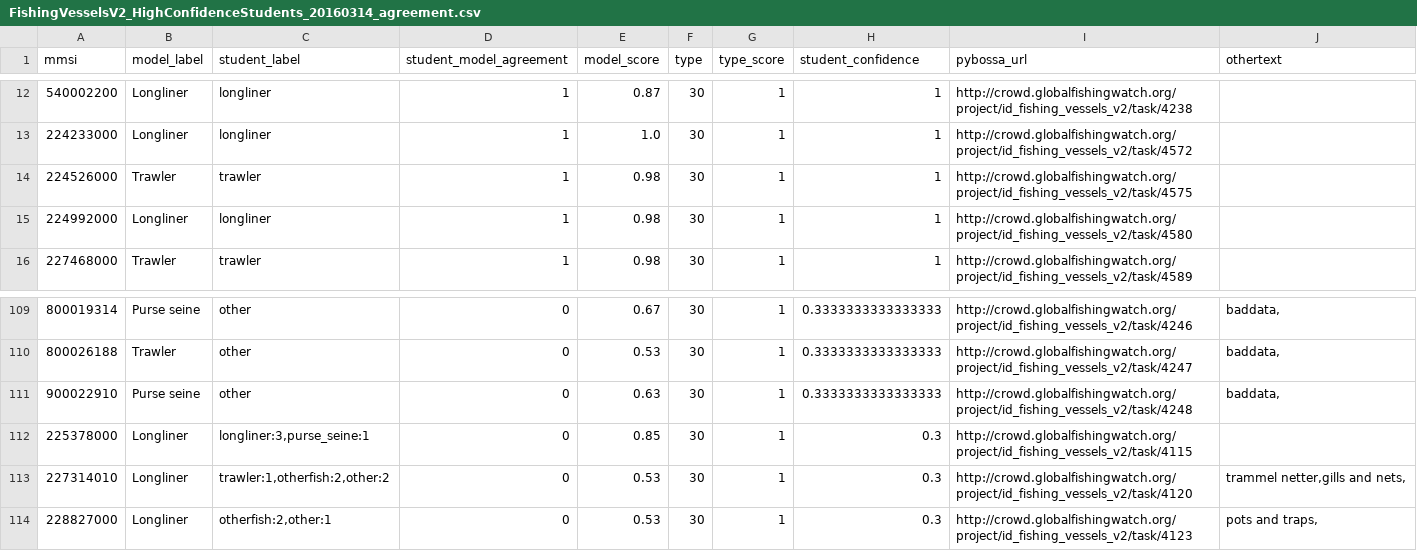
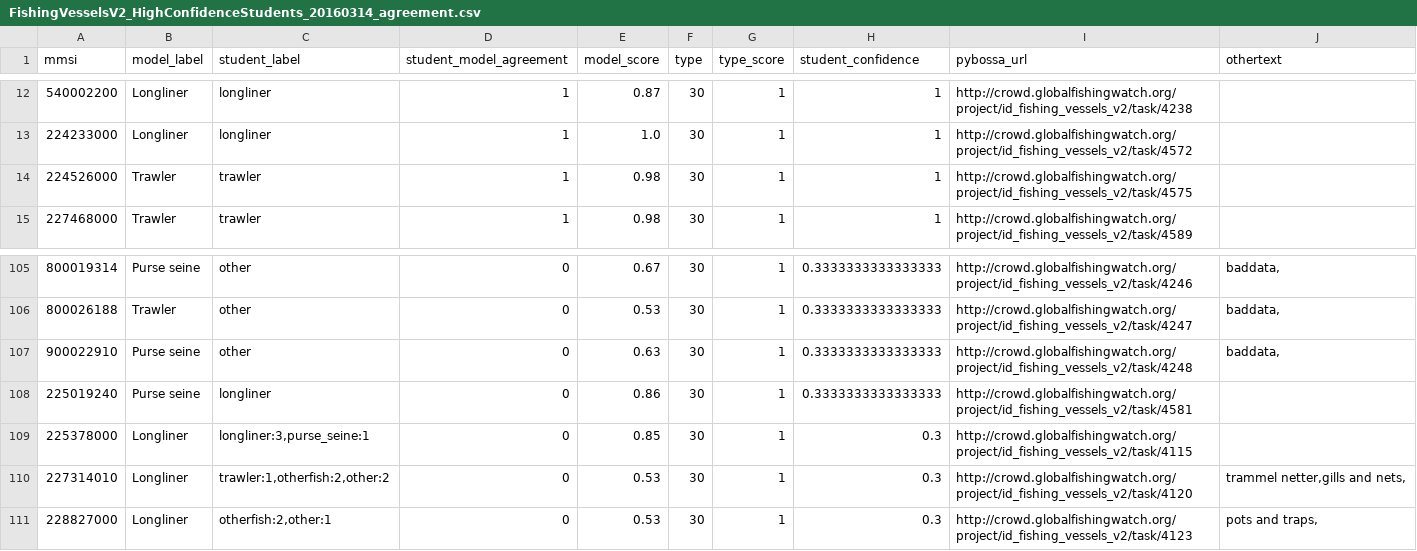
Before and after one commit to GlobalFishingWatch/vessel-lists, a CSV file: pybossa_lists/FishingVesselsV2_HighConfidenceStudents_20160314_agreement.csv, drawn as a sheet; only a part is shown, gaps mark what is left out; the diff covers the shown part only.

```diff
--- a/pybossa_lists/FishingVesselsV2_HighConfidenceStudents_20160314_agreement.csv
+++ b/pybossa_lists/FishingVesselsV2_HighConfidenceStudents_20160314_agreement.csv
@@ -14,3 +14,2 @@ mmsi,model_label,student_label,student_model_agreement,model_score,type,type_sco
 224526000,Trawler,trawler,1,0.98,30,1,1,http://crowd.globalfishingwatch.org/project/id_fishing_vessels_v2/task/4575,
-224992000,Longliner,longliner,1,0.98,30,1,1,http://crowd.globalfishingwatch.org/project/id_fishing_vessels_v2/task/4580,
 227468000,Trawler,trawler,1,0.98,30,1,1,http://crowd.globalfishingwatch.org/project/id_fishing_vessels_v2/task/4589,
@@ -111,2 +107,3 @@ mmsi,model_label,student_label,student_model_agreement,model_score,type,type_sco
 900022910,Purse seine,other,0,0.63,30,1,0.3333333333333333,http://crowd.globalfishingwatch.org/project/id_fishing_vessels_v2/task/4248,"baddata,"
+225019240,Purse seine,longliner,0,0.86,30,1,0.3333333333333333,http://crowd.globalfishingwatch.org/project/id_fishing_vessels_v2/task/4581,
 225378000,Longliner,"longliner:3,purse_seine:1",0,0.85,30,1,0.3,http://crowd.globalfishingwatch.org/project/id_fishing_vessels_v2/task/4115,
```
Also changed, not shown: 7 added rows, 7 removed rows and 3 edited cells elsewhere in this file, classification_lists/FishingVesselsV2_HighConfidenceStudents_20160318.csv, 29 other files.
